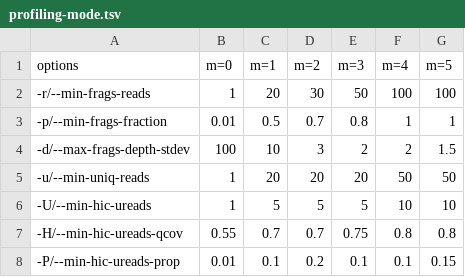
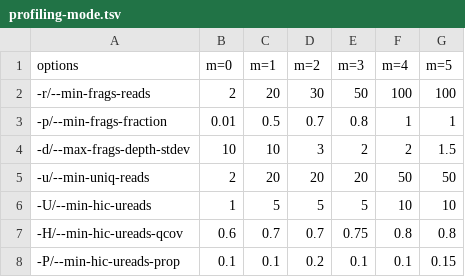
Before and after one commit to shenwei356/kmcp, a TSV file: kmcp/profiling-mode.tsv, drawn as a sheet.

```diff
--- a/kmcp/profiling-mode.tsv
+++ b/kmcp/profiling-mode.tsv
@@ -1,8 +1,8 @@
 options	m=0	m=1	m=2	m=3	m=4	m=5
--r/--min-frags-reads	1	20	30	50	100	100
+-r/--min-frags-reads	2	20	30	50	100	100
 -p/--min-frags-fraction	0.01	0.5	0.7	0.8	1	1
--d/--max-frags-depth-stdev	100	10	3	2	2	1.5
--u/--min-uniq-reads	1	20	20	20	50	50
+-d/--max-frags-depth-stdev	10	10	3	2	2	1.5
+-u/--min-uniq-reads	2	20	20	20	50	50
 -U/--min-hic-ureads	1	5	5	5	10	10
--H/--min-hic-ureads-qcov	0.55	0.7	0.7	0.75	0.8	0.8
--P/--min-hic-ureads-prop	0.01	0.1	0.2	0.1	0.1	0.15
+-H/--min-hic-ureads-qcov	0.6	0.7	0.7	0.75	0.8	0.8
+-P/--min-hic-ureads-prop	0.1	0.1	0.2	0.1	0.1	0.15
```
Also changed, not shown: 2 other files.
